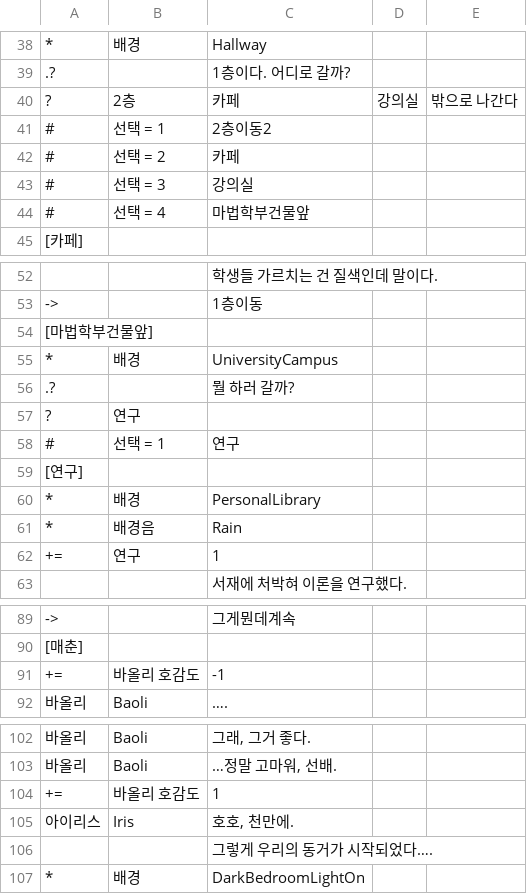
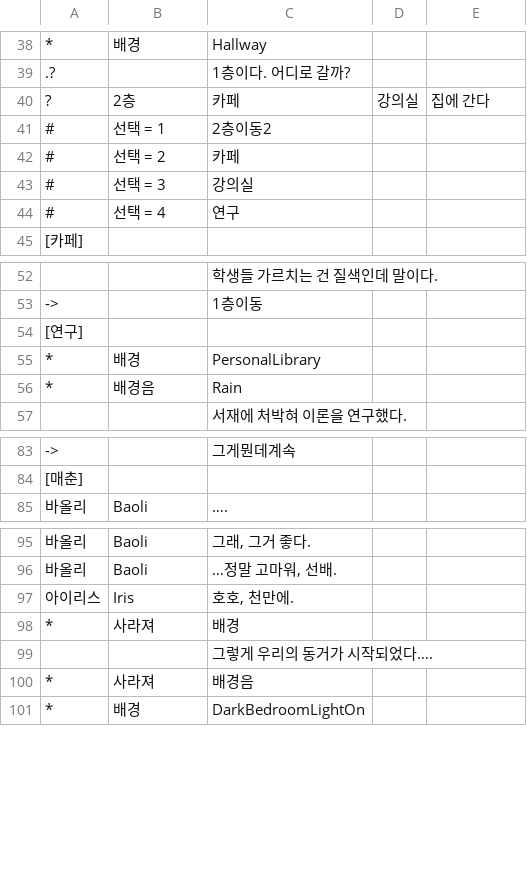
Before and after one commit to KimMinryoung/CardGame, a CSV file: Assets/Resources/Texts/Scene#4.csv, drawn as a sheet; only a part is shown, gaps mark what is left out; removed rows and columns are numbered as before the commit, all else as after; the diff names each change by its address in the sheet, - before the commit and + after, or states it on an @@ line.

```diff
--- a/Assets/Resources/Texts/Scene#4.csv
+++ b/Assets/Resources/Texts/Scene#4.csv
-E40: 밖으로 나간다
+E40: 집에 간다
-C44: 마법학부건물앞
+C44: 연구
-row 54: [마법학부건물앞]
-row 55: * | 배경 | UniversityCampus
-row 56: .? |  | 뭘 하러 갈까?
-row 57: ? | 연구
-row 58: # | 선택 = 1 | 연구
-row 62: += | 연구 | 1
-row 91: += | 바올리 호감도 | -1
-row 104: += | 바올리 호감도 | 1
+row 98: * | 사라져 | 배경
+row 100: * | 사라져 | 배경음
```
Also changed, not shown: 18 other files.
